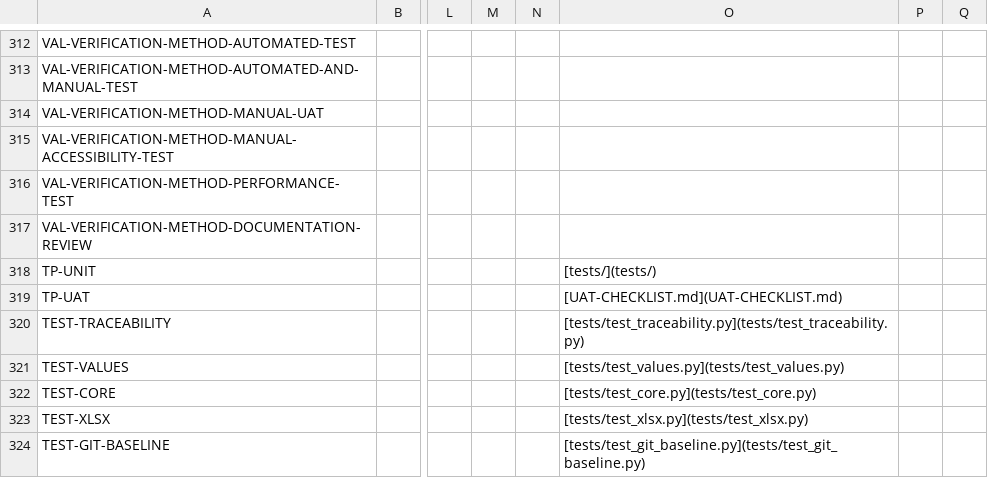
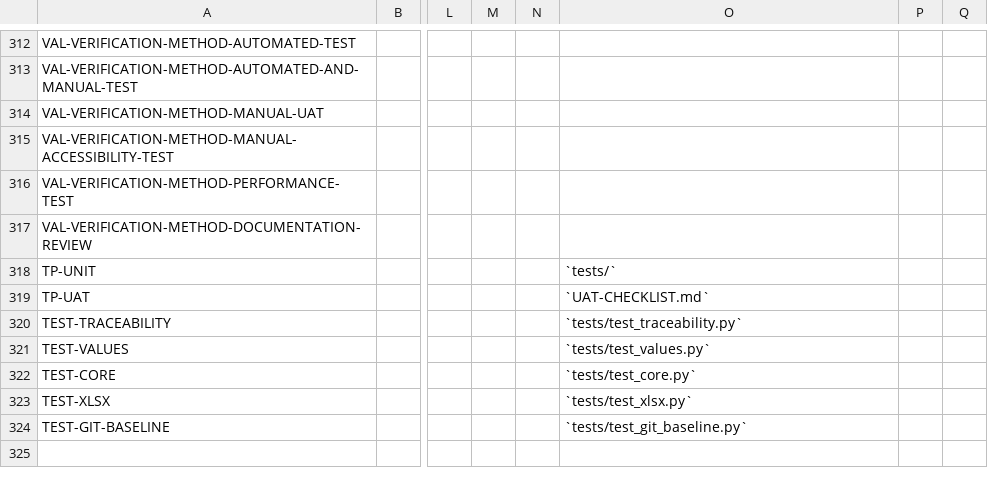
Before and after one commit to patrick984/reqtable, a CSV file: requirements-uat.csv, drawn as a sheet; only a part is shown, gaps mark what is left out; the diff names each change by its address in the sheet, - before the commit and + after, or states it on an @@ line.

```diff
--- a/requirements-uat.csv
+++ b/requirements-uat.csv
-O318: [tests/](tests/)
+O318: `tests/`
-O319: [UAT-CHECKLIST.md](UAT-CHECKLIST.md)
+O319: `UAT-CHECKLIST.md`
-O320: [tests/test_traceability.py](tests/test_traceability.py)
+O320: `tests/test_traceability.py`
-O321: [tests/test_values.py](tests/test_values.py)
+O321: `tests/test_values.py`
-O322: [tests/test_core.py](tests/test_core.py)
+O322: `tests/test_core.py`
-O323: [tests/test_xlsx.py](tests/test_xlsx.py)
+O323: `tests/test_xlsx.py`
-O324: [tests/test_git_baseline.py](tests/test_git_baseline.py)
+O324: `tests/test_git_baseline.py`
```
Also changed, not shown: 2 other files.
